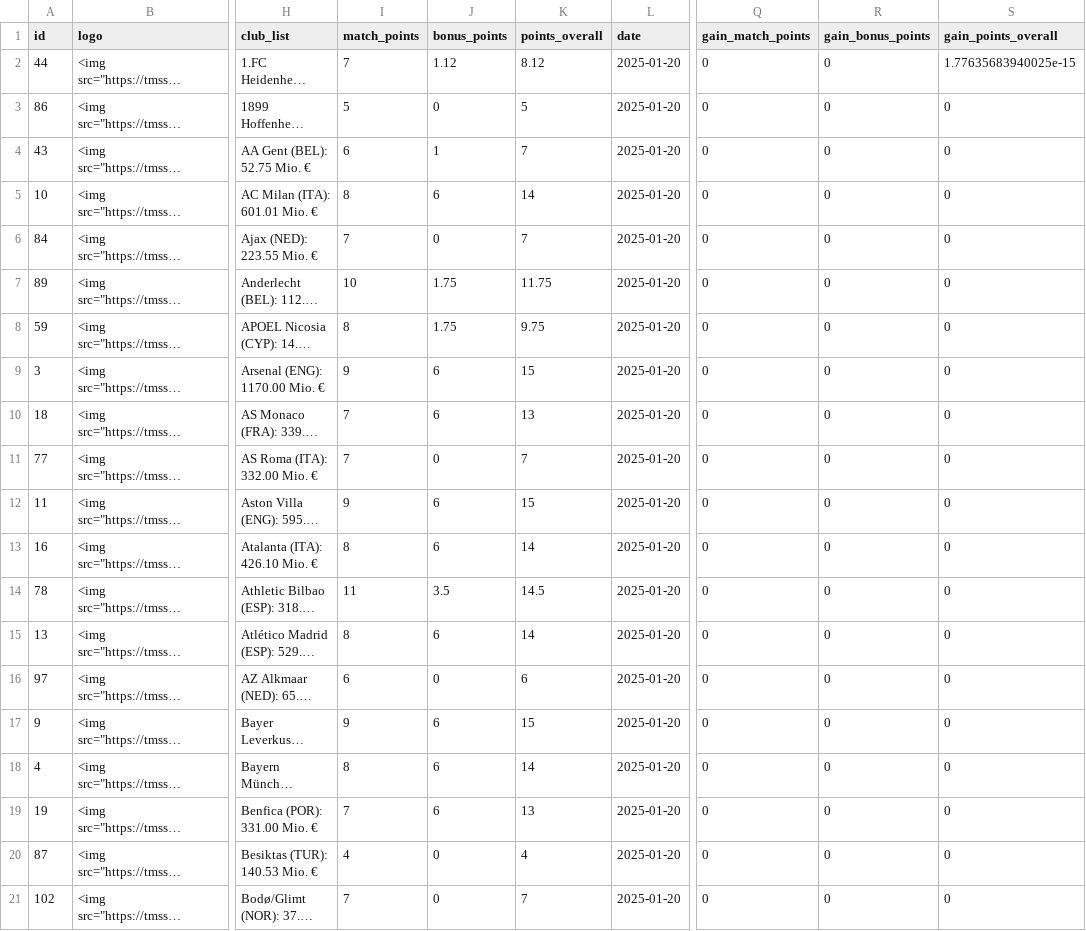
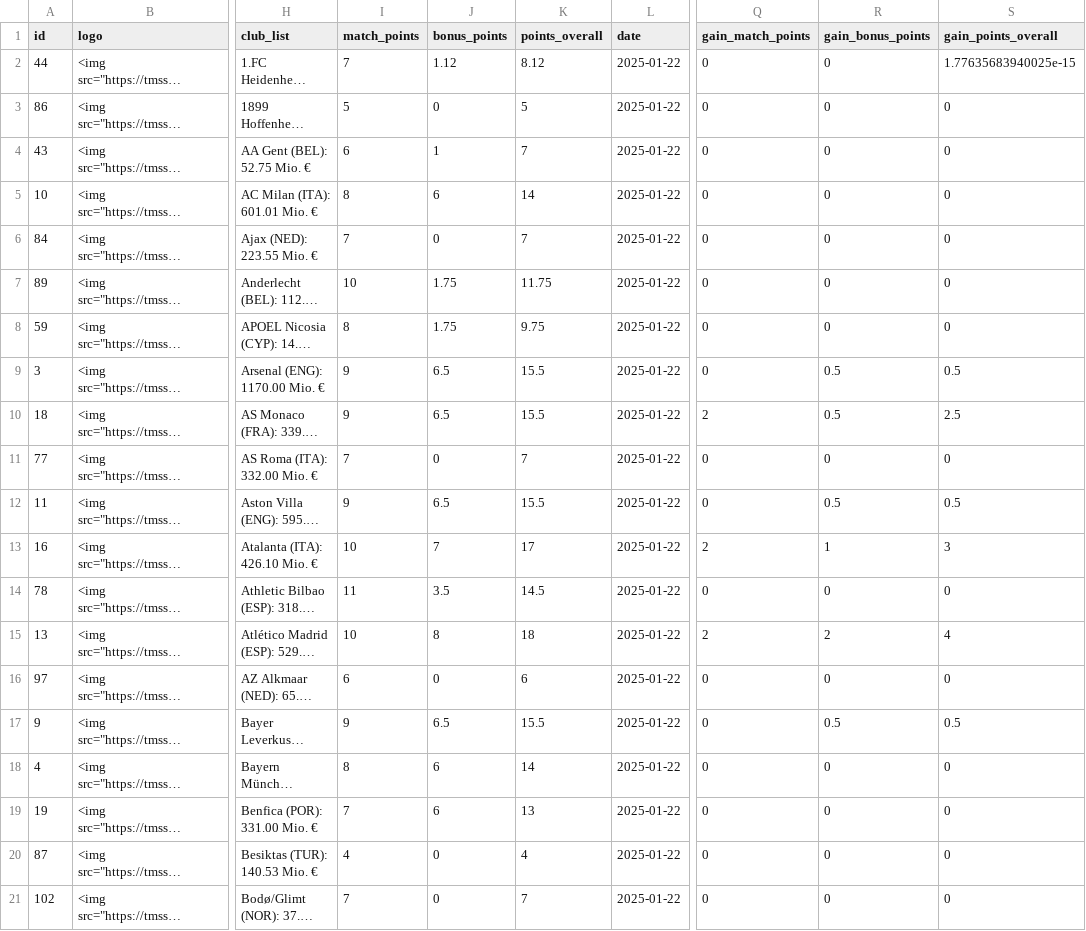
Before and after one commit to swissfootdata/UEFA_Rankings, a CSV file: Output/club_owner_data_2024.csv, drawn as a sheet; only a part is shown, gaps mark what is left out; long unchanged cells end in …; the diff covers the shown part only; the diff names each change by its address in the sheet, - before the commit and + after, or states it on an @@ line.

```diff
--- a/Output/club_owner_data_2024.csv
+++ b/Output/club_owner_data_2024.csv
-L2:L21 (date): 2025-01-20
+L2:L21 (date): 2025-01-22
-J9:J10 (bonus_points): 6
+J9:J10 (bonus_points): 6.5
-K9 (points_overall): 15
+K9 (points_overall): 15.5
-R9:R10 (gain_bonus_points): 0
+R9:R10 (gain_bonus_points): 0.5
-S9 (gain_points_overall): 0
+S9 (gain_points_overall): 0.5
-I10 (match_points): 7
+I10 (match_points): 9
-K10 (points_overall): 13
+K10 (points_overall): 15.5
-Q10 (gain_match_points): 0
+Q10 (gain_match_points): 2
-S10 (gain_points_overall): 0
+S10 (gain_points_overall): 2.5
-J12 (bonus_points): 6
+J12 (bonus_points): 6.5
-K12 (points_overall): 15
+K12 (points_overall): 15.5
-R12 (gain_bonus_points): 0
+R12 (gain_bonus_points): 0.5
-S12 (gain_points_overall): 0
+S12 (gain_points_overall): 0.5
-I13 (match_points): 8
+I13 (match_points): 10
-J13 (bonus_points): 6
+J13 (bonus_points): 7
-K13 (points_overall): 14
+K13 (points_overall): 17
-Q13 (gain_match_points): 0
+Q13 (gain_match_points): 2
-R13 (gain_bonus_points): 0
+R13 (gain_bonus_points): 1
-S13 (gain_points_overall): 0
+S13 (gain_points_overall): 3
-I15 (match_points): 8
+I15 (match_points): 10
-J15 (bonus_points): 6
+J15 (bonus_points): 8
-K15 (points_overall): 14
+K15 (points_overall): 18
-Q15 (gain_match_points): 0
+Q15 (gain_match_points): 2
-R15 (gain_bonus_points): 0
+R15 (gain_bonus_points): 2
-S15 (gain_points_overall): 0
+S15 (gain_points_overall): 4
-J17 (bonus_points): 6
+J17 (bonus_points): 6.5
-K17 (points_overall): 15
+K17 (points_overall): 15.5
-R17 (gain_bonus_points): 0
+R17 (gain_bonus_points): 0.5
-S17 (gain_points_overall): 0
+S17 (gain_points_overall): 0.5
```
Also changed, not shown: 142 edited cells elsewhere in this file, Output/all_points_2024.csv, Output/efficiency_clubs_2024.csv, 4 other files.
